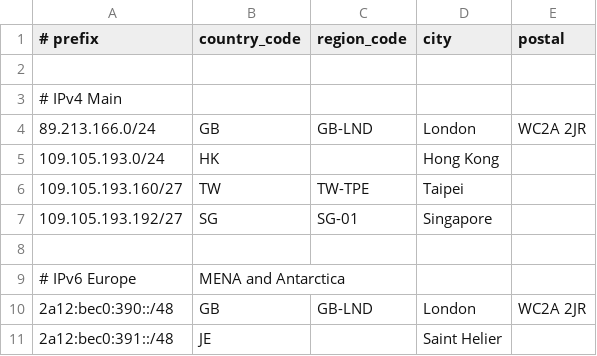
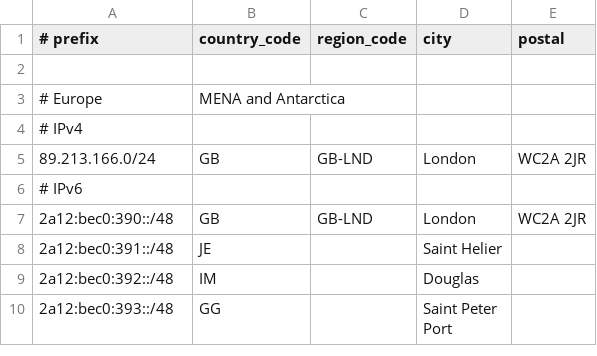
Before and after one commit to Haruka-Network/geofeed, a CSV file: all.csv, drawn as a sheet; only a part is shown; the shorter side is filled out with more unchanged rows; the diff covers the shown part only.

```diff
--- a/all.csv
+++ b/all.csv
@@ -2,9 +2,6 @@
 
-# IPv4 Main
+# Europe, MENA and Antarctica
+# IPv4
 89.213.166.0/24,GB,GB-LND,London,WC2A 2JR
-109.105.193.0/24,HK,,Hong Kong,
-109.105.193.160/27,TW,TW-TPE,Taipei,
-109.105.193.192/27,SG,SG-01,Singapore,
-
-# IPv6 Europe, MENA and Antarctica
+# IPv6
 2a12:bec0:390::/48,GB,GB-LND,London,WC2A 2JR
```
Also changed, not shown: 6 added rows, 1 removed row and 3 edited cells elsewhere in this file.
